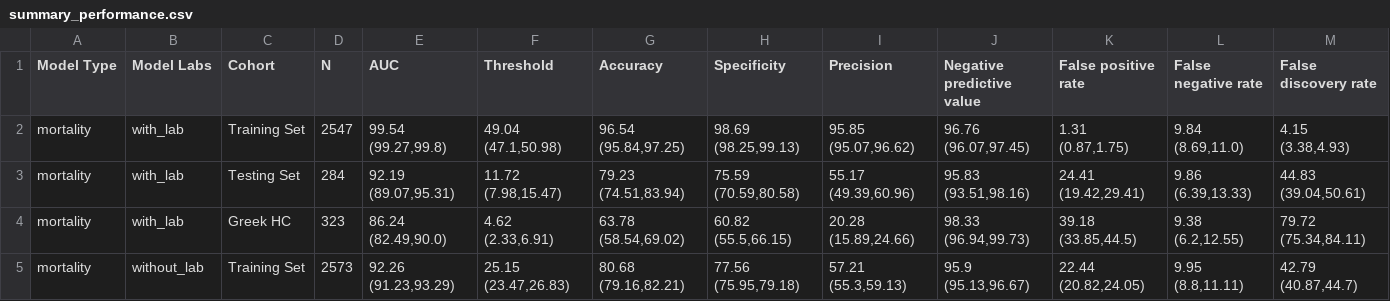
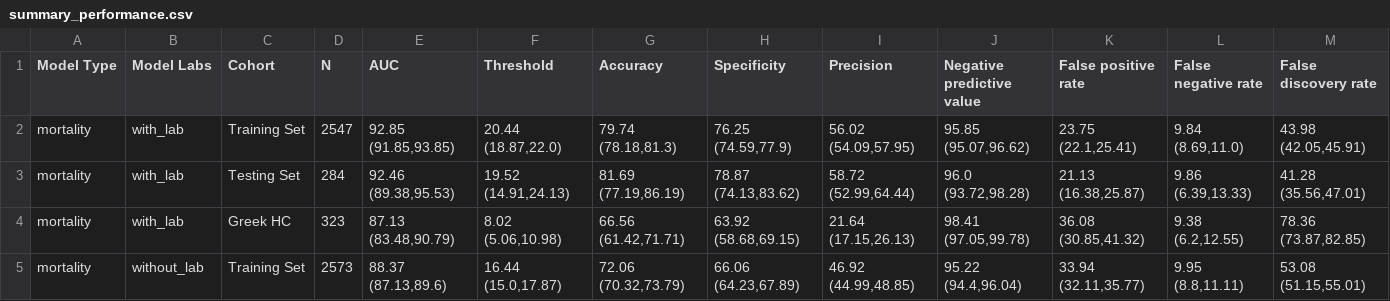
Before and after one commit to COVIDAnalytics/covid19_hypertensive_treatments, a CSV file: results/mortality/summary_performance.csv, drawn as a sheet; only a part is shown; the diff covers the shown part only.

```diff
--- a/results/mortality/summary_performance.csv
+++ b/results/mortality/summary_performance.csv
@@ -1,5 +1,5 @@
 Model Type,Model Labs,Cohort,N,AUC,Threshold,Accuracy,Specificity,Precision,Negative predictive value,False positive rate,False negative rate,False discovery rate
-mortality,with_lab,Training Set,2547,"99.54 (99.27,99.8)","49.04 (47.1,50.98)","96.54 (95.84,97.25)","98.69 (98.25,99.13)","95.85 (95.07,96.62)","96.76 (96.07,97.45)","1.31 (0.87,1.75)","9.84 (8.69,11.0)","4.15 (3.38,4.93)"
-mortality,with_lab,Testing Set,284,"92.19 (89.07,95.31)","11.72 (7.98,15.47)","79.23 (74.51,83.94)","75.59 (70.59,80.58)","55.17 (49.39,60.96)","95.83 (93.51,98.16)","24.41 (19.42,29.41)","9.86 (6.39,13.33)","44.83 (39.04,50.61)"
-mortality,with_lab,Greek HC,323,"86.24 (82.49,90.0)","4.62 (2.33,6.91)","63.78 (58.54,69.02)","60.82 (55.5,66.15)","20.28 (15.89,24.66)","98.33 (96.94,99.73)","39.18 (33.85,44.5)","9.38 (6.2,12.55)","79.72 (75.34,84.11)"
-mortality,without_lab,Training Set,2573,"92.26 (91.23,93.29)","25.15 (23.47,26.83)","80.68 (79.16,82.21)","77.56 (75.95,79.18)","57.21 (55.3,59.13)","95.9 (95.13,96.67)","22.44 (20.82,24.05)","9.95 (8.8,11.11)","42.79 (40.87,44.7)"
+mortality,with_lab,Training Set,2547,"92.85 (91.85,93.85)","20.44 (18.87,22.0)","79.74 (78.18,81.3)","76.25 (74.59,77.9)","56.02 (54.09,57.95)","95.85 (95.07,96.62)","23.75 (22.1,25.41)","9.84 (8.69,11.0)","43.98 (42.05,45.91)"
+mortality,with_lab,Testing Set,284,"92.46 (89.38,95.53)","19.52 (14.91,24.13)","81.69 (77.19,86.19)","78.87 (74.13,83.62)","58.72 (52.99,64.44)","96.0 (93.72,98.28)","21.13 (16.38,25.87)","9.86 (6.39,13.33)","41.28 (35.56,47.01)"
+mortality,with_lab,Greek HC,323,"87.13 (83.48,90.79)","8.02 (5.06,10.98)","66.56 (61.42,71.71)","63.92 (58.68,69.15)","21.64 (17.15,26.13)","98.41 (97.05,99.78)","36.08 (30.85,41.32)","9.38 (6.2,12.55)","78.36 (73.87,82.85)"
+mortality,without_lab,Training Set,2573,"88.37 (87.13,89.6)","16.44 (15.0,17.87)","72.06 (70.32,73.79)","66.06 (64.23,67.89)","46.92 (44.99,48.85)","95.22 (94.4,96.04)","33.94 (32.11,35.77)","9.95 (8.8,11.11)","53.08 (51.15,55.01)"
```
Also changed, not shown: 16 edited cells elsewhere in this file, results/mortality/performance_comparison.csv, 1 other file.
